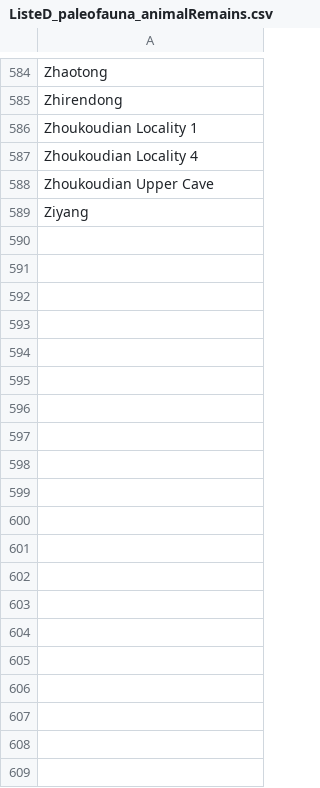
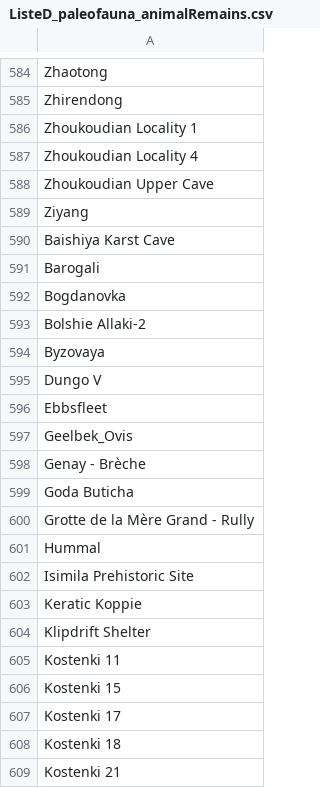
Before and after one commit to sommergeo/road_paper, a CSV file: fig_venn/ListeD_paleofauna_animalRemains.csv, drawn as a sheet; only a part is shown, gaps mark what is left out; the diff covers the shown part only.

```diff
--- a/fig_venn/ListeD_paleofauna_animalRemains.csv
+++ b/fig_venn/ListeD_paleofauna_animalRemains.csv
@@ -589 +589,21 @@ Zhoukoudian Upper Cave
 Ziyang
+Baishiya Karst Cave
+Barogali
+Bogdanovka
+Bolshie Allaki-2
+Byzovaya
+Dungo V
+Ebbsfleet
+Geelbek_Ovis
+Genay - Brèche
+Goda Buticha
+Grotte de la Mère Grand - Rully
+Hummal
+Isimila Prehistoric Site
+Keratic Koppie
+Klipdrift Shelter
+Kostenki 11
+Kostenki 15
+Kostenki 17
+Kostenki 18
+Kostenki 21
```
Also changed, not shown: 33 added rows elsewhere in this file, fig_venn/ListeA_technologyTypologyRawMatFunctionSymbolicFeatureMisc.csv, fig_venn/ListeB_humanRemains.csv, 31 other files.
